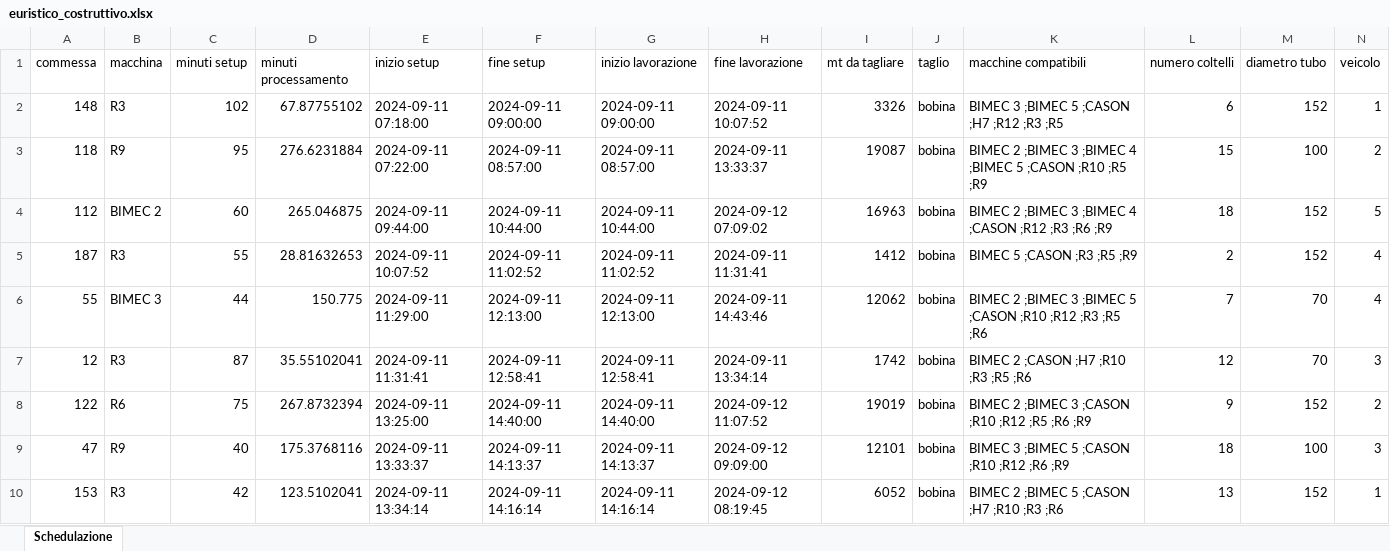
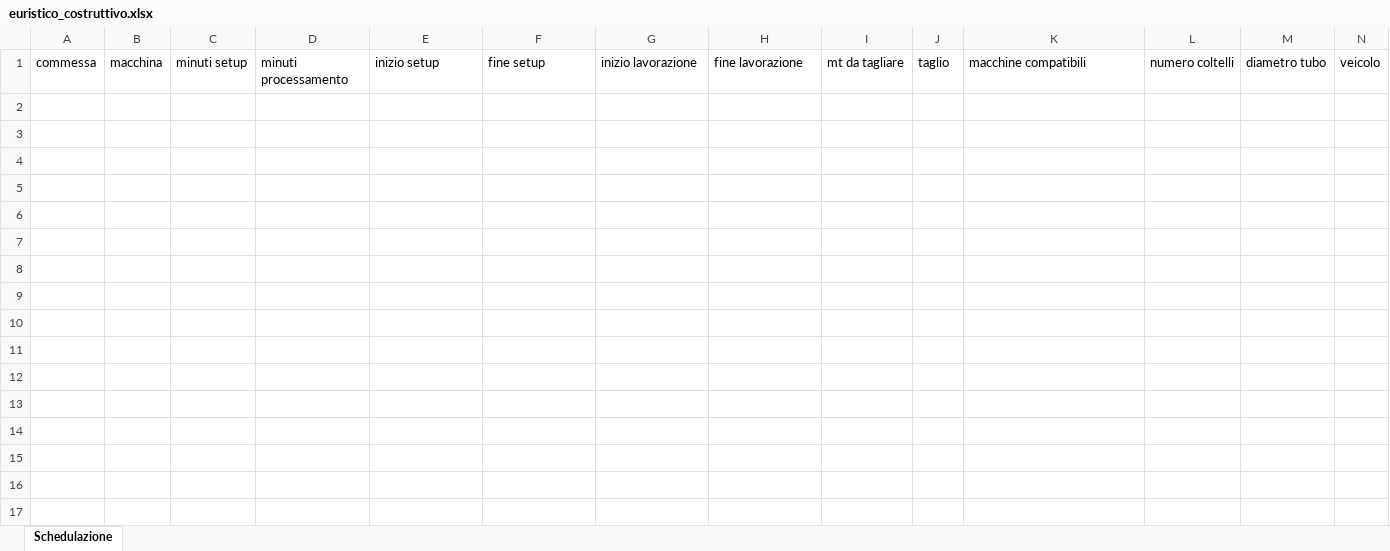
Before and after one commit to Baszonpedis/progettoIS, an Excel workbook: PS-VRP/OUTPUT_TEST/euristico_costruttivo.xlsx, sheet Schedulazione, drawn as a sheet; only a part is shown; values as stored, in another font and other column widths than the file's, no borders; the diff covers the shown part only; the diff names each change by its address in the sheet, - before the commit and + after, or states it on an @@ line.

```diff
--- a/PS-VRP/OUTPUT_TEST/euristico_costruttivo.xlsx (sheet Schedulazione)
+++ b/PS-VRP/OUTPUT_TEST/euristico_costruttivo.xlsx (sheet Schedulazione)
-row 2: 148 | R3 | 102 | 67.87755102 | 2024-09-11 07:18:00 | 2024-09-11 09:00:00 | 2024-09-11 09:00:00 | 2024-09-11 10:07:52 | 3326 | bobina | BIMEC 3 ;BIMEC 5 ;CASON ;H7 ;R12 ;R3 ;R5 | 6 | 152 | 1
-row 3: 118 | R9 | 95 | 276.6231884 | 2024-09-11 07:22:00 | 2024-09-11 08:57:00 | 2024-09-11 08:57:00 | 2024-09-11 13:33:37 | 19087 | bobina | BIMEC 2 ;BIMEC 3 ;BIMEC 4 ;BIMEC 5 ;CASON ;R10 ;R5 ;R9 | 15 | 100 | 2
-row 4: 112 | BIMEC 2 | 60 | 265.046875 | 2024-09-11 09:44:00 | 2024-09-11 10:44:00 | 2024-09-11 10:44:00 | 2024-09-12 07:09:02 | 16963 | bobina | BIMEC 2 ;BIMEC 3 ;BIMEC 4 ;CASON ;R12 ;R3 ;R6 ;R9 | 18 | 152 | 5
-row 5: 187 | R3 | 55 | 28.81632653 | 2024-09-11 10:07:52 | 2024-09-11 11:02:52 | 2024-09-11 11:02:52 | 2024-09-11 11:31:41 | 1412 | bobina | BIMEC 5 ;CASON ;R3 ;R5 ;R9 | 2 | 152 | 4
-row 6: 55 | BIMEC 3 | 44 | 150.775 | 2024-09-11 11:29:00 | 2024-09-11 12:13:00 | 2024-09-11 12:13:00 | 2024-09-11 14:43:46 | 12062 | bobina | BIMEC 2 ;BIMEC 3 ;BIMEC 5 ;CASON ;R10 ;R12 ;R3 ;R5 ;R6 | 7 | 70 | 4
-row 7: 12 | R3 | 87 | 35.55102041 | 2024-09-11 11:31:41 | 2024-09-11 12:58:41 | 2024-09-11 12:58:41 | 2024-09-11 13:34:14 | 1742 | bobina | BIMEC 2 ;CASON ;H7 ;R10 ;R3 ;R5 ;R6 | 12 | 70 | 3
-row 8: 122 | R6 | 75 | 267.8732394 | 2024-09-11 13:25:00 | 2024-09-11 14:40:00 | 2024-09-11 14:40:00 | 2024-09-12 11:07:52 | 19019 | bobina | BIMEC 2 ;BIMEC 3 ;CASON ;R10 ;R12 ;R5 ;R6 ;R9 | 9 | 152 | 2
-row 9: 47 | R9 | 40 | 175.3768116 | 2024-09-11 13:33:37 | 2024-09-11 14:13:37 | 2024-09-11 14:13:37 | 2024-09-12 09:09:00 | 12101 | bobina | BIMEC 3 ;BIMEC 5 ;CASON ;R10 ;R12 ;R6 ;R9 | 18 | 100 | 3
-row 10: 153 | R3 | 42 | 123.5102041 | 2024-09-11 13:34:14 | 2024-09-11 14:16:14 | 2024-09-11 14:16:14 | 2024-09-12 08:19:45 | 6052 | bobina | BIMEC 2 ;BIMEC 5 ;CASON ;H7 ;R10 ;R3 ;R6 | 13 | 152 | 1
```
Also changed, not shown: 57 removed rows elsewhere in this sheet, PS-VRP/Dati_output/error_read_file.xlsx, PS-VRP/OUTPUT_TEST/insert_inter.xlsx, 5 other files.
